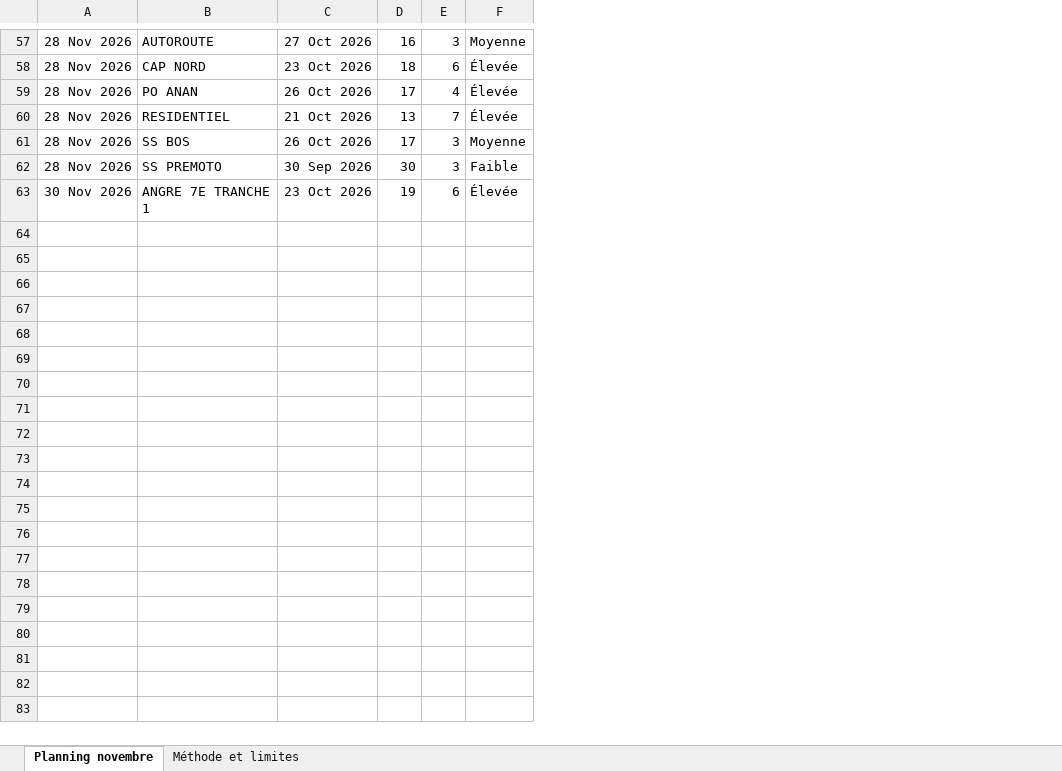
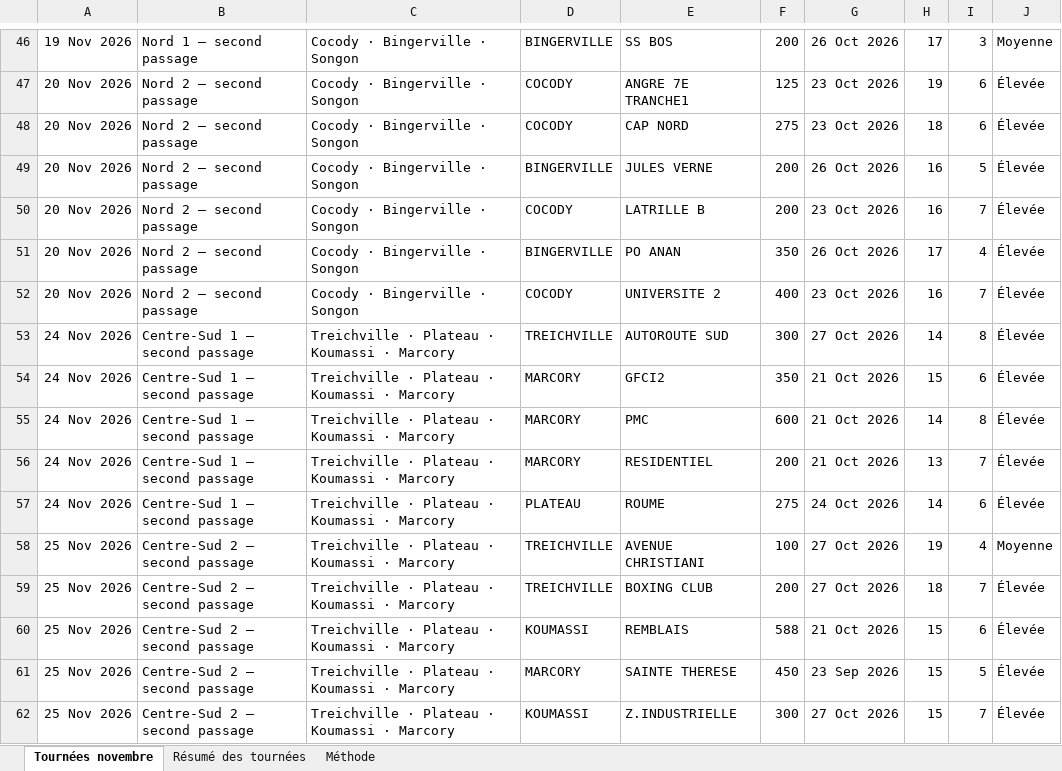
Before and after one commit to the-labyrinth-africa/srh-ops, an Excel workbook: livrables/PROGRAMMATION_PREVISIONNELLE_NOVEMBRE_2026.xlsx, sheet Tournées novembre, drawn as a sheet; only a part is shown, gaps mark what is left out; values as stored, in another font and other column widths than the file's, no borders; removed rows and columns are numbered as before the commit, all else as after; the diff covers the shown part only; the diff names each change by its address in the sheet, - before the commit and + after, or states it on an @@ line.

```diff
--- a/livrables/PROGRAMMATION_PREVISIONNELLE_NOVEMBRE_2026.xlsx (sheet Tournées novembre)
+++ b/livrables/PROGRAMMATION_PREVISIONNELLE_NOVEMBRE_2026.xlsx (sheet Tournées novembre)
-sheet tab: Planning novembre
+sheet tab: Tournées novembre
-sheet tab: Méthode et limites
+sheet tab: Résumé des tournées
+sheet tab: Méthode
+column B, row 46: Nord 1 — second passage; row 48: Nord 2 — second passage; row 51: Nord 2 — second passage; row 56: Centre-Sud 1 — second passage; row 60: Centre-Sud 2 — second passage
+column C, row 46: Cocody · Bingerville · Songon; row 48: Cocody · Bingerville · Songon; row 51: Cocody · Bingerville · Songon; row 56: Treichville · Plateau · Koumassi · Marcory; row 60: Treichville · Plateau · Koumassi · Marcory
+column D, row 46: BINGERVILLE; row 48: COCODY; row 51: BINGERVILLE; row 56: MARCORY; row 60: KOUMASSI
+column F, row 46: 200; row 48: 275; row 51: 350; row 56: 200; row 60: 588
-A46: 28 Nov 2026
+A46: 19 Nov 2026
-E46: AUTOROUTE
+E46: SS BOS
-G46: 27 Oct 2026
+G46: 26 Oct 2026
-H46: 16
+H46: 17
+row 47: 20 Nov 2026 | Nord 2 — second passage | Cocody · Bingerville · Songon | COCODY | ANGRE 7E TRANCHE1 | 125 | 23 Oct 2026 | 19 | 6 | Élevée
-A48: 28 Nov 2026
+A48: 20 Nov 2026
+row 49: 20 Nov 2026 | Nord 2 — second passage | Cocody · Bingerville · Songon | BINGERVILLE | JULES VERNE | 200 | 26 Oct 2026 | 16 | 5 | Élevée
+row 50: 20 Nov 2026 | Nord 2 — second passage | Cocody · Bingerville · Songon | COCODY | LATRILLE B | 200 | 23 Oct 2026 | 16 | 7 | Élevée
-A51: 28 Nov 2026
+A51: 20 Nov 2026
+row 52: 20 Nov 2026 | Nord 2 — second passage | Cocody · Bingerville · Songon | COCODY | UNIVERSITE 2 | 400 | 23 Oct 2026 | 16 | 7 | Élevée
+row 53: 24 Nov 2026 | Centre-Sud 1 — second passage | Treichville · Plateau · Koumassi · Marcory | TREICHVILLE | AUTOROUTE SUD | 300 | 27 Oct 2026 | 14 | 8 | Élevée
+row 54: 24 Nov 2026 | Centre-Sud 1 — second passage | Treichville · Plateau · Koumassi · Marcory | MARCORY | GFCI2 | 350 | 21 Oct 2026 | 15 | 6 | Élevée
+row 55: 24 Nov 2026 | Centre-Sud 1 — second passage | Treichville · Plateau · Koumassi · Marcory | MARCORY | PMC | 600 | 21 Oct 2026 | 14 | 8 | Élevée
-A56: 28 Nov 2026
+A56: 24 Nov 2026
-row 61: 28 Nov 2026 | SS BOS | 26 Oct 2026 | 17 | 3 | Moyenne
-row 62: 28 Nov 2026 | SS PREMOTO | 30 Sep 2026 | 30 | 3 | Faible
+row 57: 24 Nov 2026 | Centre-Sud 1 — second passage | Treichville · Plateau · Koumassi · Marcory | PLATEAU | ROUME | 275 | 24 Oct 2026 | 14 | 6 | Élevée
+row 58: 25 Nov 2026 | Centre-Sud 2 — second passage | Treichville · Plateau · Koumassi · Marcory | TREICHVILLE | AVENUE CHRISTIANI | 100 | 27 Oct 2026 | 19 | 4 | Moyenne
+row 59: 25 Nov 2026 | Centre-Sud 2 — second passage | Treichville · Plateau · Koumassi · Marcory | TREICHVILLE | BOXING CLUB | 200 | 27 Oct 2026 | 18 | 7 | Élevée
-A60: 30 Nov 2026
+A60: 25 Nov 2026
-E60: ANGRE 7E TRANCHE 1
+E60: REMBLAIS
-G60: 23 Oct 2026
+G60: 21 Oct 2026
-H60: 19
+H60: 15
+row 61: 25 Nov 2026 | Centre-Sud 2 — second passage | Treichville · Plateau · Koumassi · Marcory | MARCORY | SAINTE THERESE | 450 | 23 Sep 2026 | 15 | 5 | Élevée
+row 62: 25 Nov 2026 | Centre-Sud 2 — second passage | Treichville · Plateau · Koumassi · Marcory | KOUMASSI | Z.INDUSTRIELLE | 300 | 27 Oct 2026 | 15 | 7 | Élevée
```
Also changed, not shown: 26 added rows, 37 removed rows and 38 edited cells elsewhere in this sheet, sheet Résumé des tournées, 6 other files.
